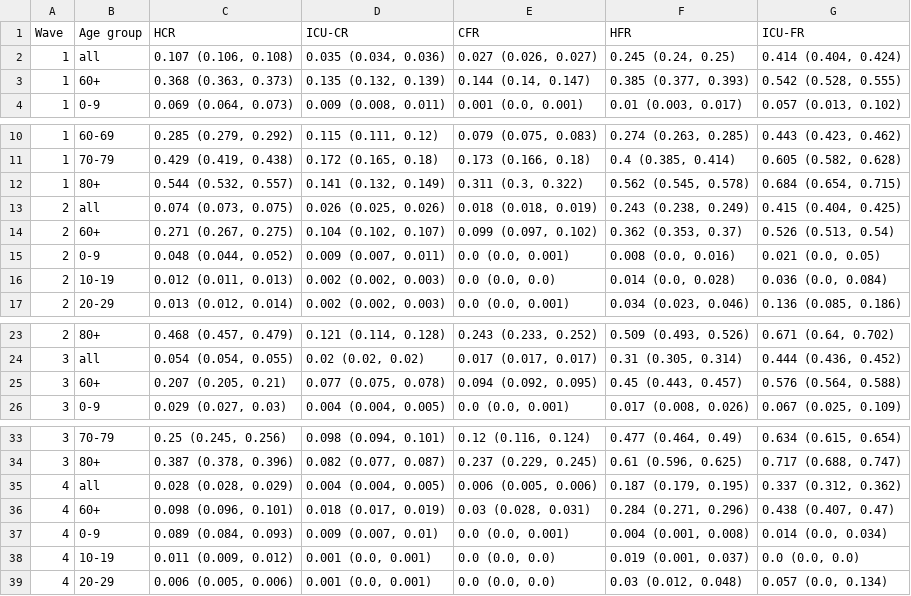
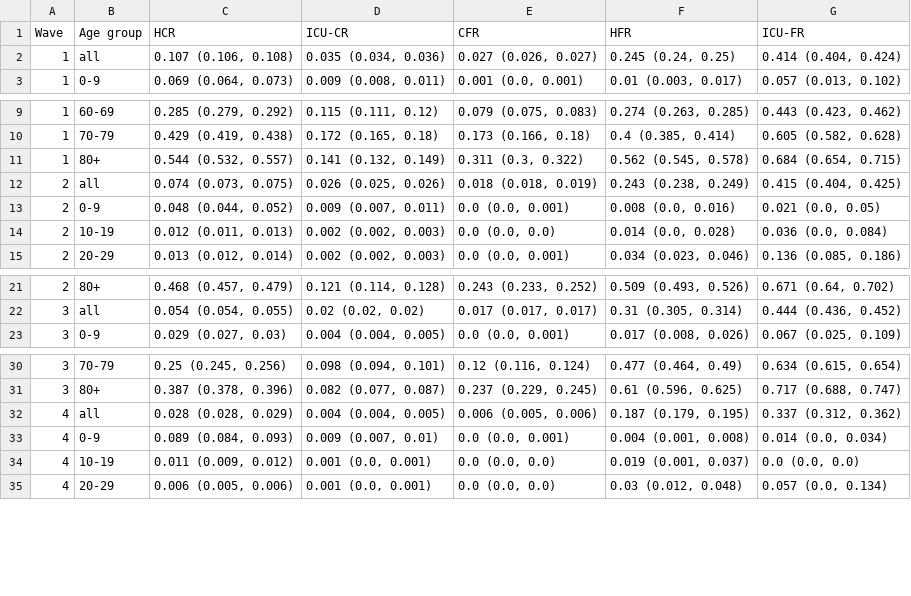
Before and after one commit to ntorresd/covid19-waves-bogota, a CSV file: tables/outputs/table_s6.csv, drawn as a sheet; only a part is shown, gaps mark what is left out.

```diff
--- a/tables/outputs/table_s6.csv
+++ b/tables/outputs/table_s6.csv
@@ -2,3 +2,2 @@ Wave,Age group,HCR,ICU-CR,CFR,HFR,ICU-FR
 1,all,"0.107 (0.106, 0.108)","0.035 (0.034, 0.036)","0.027 (0.026, 0.027)","0.245 (0.24, 0.25)","0.414 (0.404, 0.424)"
-1,60+,"0.368 (0.363, 0.373)","0.135 (0.132, 0.139)","0.144 (0.14, 0.147)","0.385 (0.377, 0.393)","0.542 (0.528, 0.555)"
 1,0-9,"0.069 (0.064, 0.073)","0.009 (0.008, 0.011)","0.001 (0.0, 0.001)","0.01 (0.003, 0.017)","0.057 (0.013, 0.102)"
@@ -13,3 +12,2 @@ Wave,Age group,HCR,ICU-CR,CFR,HFR,ICU-FR
 2,all,"0.074 (0.073, 0.075)","0.026 (0.025, 0.026)","0.018 (0.018, 0.019)","0.243 (0.238, 0.249)","0.415 (0.404, 0.425)"
-2,60+,"0.271 (0.267, 0.275)","0.104 (0.102, 0.107)","0.099 (0.097, 0.102)","0.362 (0.353, 0.37)","0.526 (0.513, 0.54)"
 2,0-9,"0.048 (0.044, 0.052)","0.009 (0.007, 0.011)","0.0 (0.0, 0.001)","0.008 (0.0, 0.016)","0.021 (0.0, 0.05)"
@@ -24,3 +22,2 @@ Wave,Age group,HCR,ICU-CR,CFR,HFR,ICU-FR
 3,all,"0.054 (0.054, 0.055)","0.02 (0.02, 0.02)","0.017 (0.017, 0.017)","0.31 (0.305, 0.314)","0.444 (0.436, 0.452)"
-3,60+,"0.207 (0.205, 0.21)","0.077 (0.075, 0.078)","0.094 (0.092, 0.095)","0.45 (0.443, 0.457)","0.576 (0.564, 0.588)"
 3,0-9,"0.029 (0.027, 0.03)","0.004 (0.004, 0.005)","0.0 (0.0, 0.001)","0.017 (0.008, 0.026)","0.067 (0.025, 0.109)"
@@ -35,3 +32,2 @@ Wave,Age group,HCR,ICU-CR,CFR,HFR,ICU-FR
 4,all,"0.028 (0.028, 0.029)","0.004 (0.004, 0.005)","0.006 (0.005, 0.006)","0.187 (0.179, 0.195)","0.337 (0.312, 0.362)"
-4,60+,"0.098 (0.096, 0.101)","0.018 (0.017, 0.019)","0.03 (0.028, 0.031)","0.284 (0.271, 0.296)","0.438 (0.407, 0.47)"
 4,0-9,"0.089 (0.084, 0.093)","0.009 (0.007, 0.01)","0.0 (0.0, 0.001)","0.004 (0.001, 0.008)","0.014 (0.0, 0.034)"
```
Also changed, not shown: severe_outcomes/outputs/ratios.csv, 1 other file.
